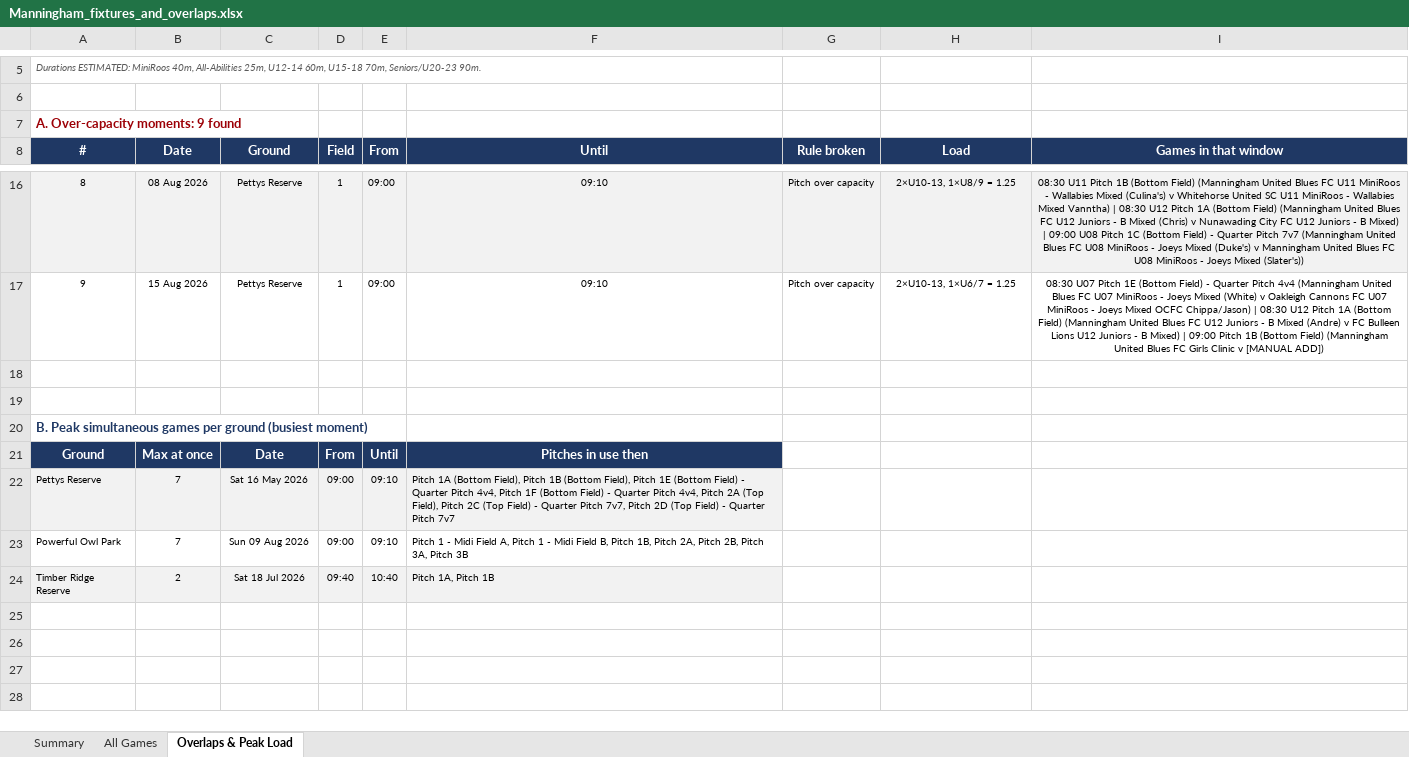
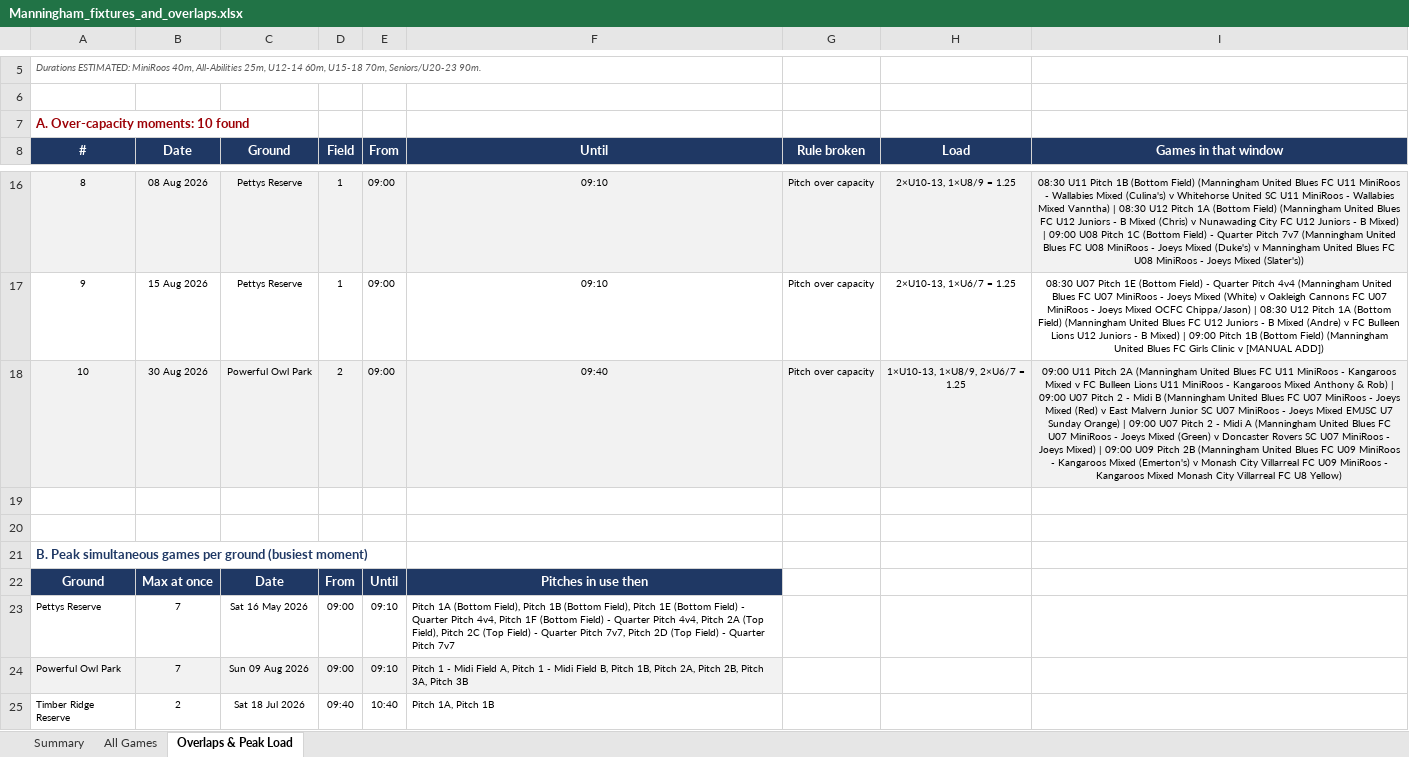
Before and after one commit to vmontuoro/MUFC, an Excel workbook: Manningham_fixtures_and_overlaps.xlsx, sheet Overlaps & Peak Load, drawn as a sheet; only a part is shown, gaps mark what is left out; values as stored, in another font and other column widths than the file's, no borders; addresses are those after the commit; the diff names each change by its address in the sheet, - before the commit and + after, or states it on an @@ line.

```diff
--- a/Manningham_fixtures_and_overlaps.xlsx (sheet Overlaps & Peak Load)
+++ b/Manningham_fixtures_and_overlaps.xlsx (sheet Overlaps & Peak Load)
@@ column A (#) renumbered in row 7 @@
+row 18: 10 | 30 Aug 2026 | Powerful Owl Park | 2 | 09:00 | 09:40 | Pitch over capacity | 1×U10-13, 1×U8/9, 2×U6/7 = 1.25 | 09:00 U11 Pitch 2A (Manningham United Blues FC U11 MiniRoos - Kangaroos Mixed v FC Bulleen Lions U11 MiniRoos - Kangaroos Mixed Anthony & Rob) | 09:00 U07 Pitch 2 - Midi B (Manningham United Blues FC U07 MiniRoos - Joeys Mixed (Red) v East Malvern Junior SC U07 MiniRoos - Joeys Mixed EMJSC U7 Sunday Orange) | 09:00 U07 Pitch 2 - Midi A (Manningham United Blues FC U07 MiniRoos - Joeys Mixed (Green) v Doncaster Rovers SC U07 MiniRoos - Joeys Mixed) | 09:00 U09 Pitch 2B (Manningham United Blues FC U09 MiniRoos - Kangaroos Mixed (Emerton's) v Monash City Villarreal FC U09 MiniRoos - Kangaroos Mixed Monash City Villarreal FC U8 Yellow)
-A23:F23 fill: #F2F2F2
+A23:F23 fill: none
-A24:F24 fill: none
+A24:F24 fill: #F2F2F2
-A25:F25 fill: #F2F2F2
+A25:F25 fill: none
```
Also changed, not shown: sheet All Games, sheet Summary, 4 other files.
